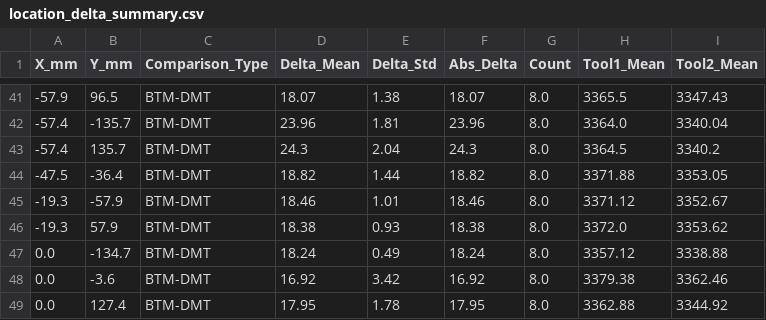
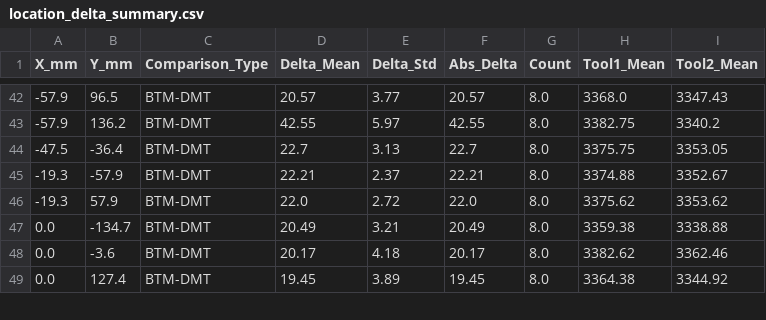
Before and after one commit to f11x-tracks/DMT-BTM-TFK-M484-3375-Matching, a CSV file: output/location_delta_summary.csv, drawn as a sheet; only a part is shown, gaps mark what is left out; the diff covers the shown part only.

```diff
--- a/output/location_delta_summary.csv
+++ b/output/location_delta_summary.csv
@@ -41,9 +42,8 @@ X_mm,Y_mm,Comparison_Type,Delta_Mean,Delta_Std,Abs_Delta,Count,Tool1_Mean,Tool2_
--57.9,96.5,BTM-DMT,18.07,1.38,18.07,8.0,3365.5,3347.43
--57.4,-135.7,BTM-DMT,23.96,1.81,23.96,8.0,3364.0,3340.04
--57.4,135.7,BTM-DMT,24.3,2.04,24.3,8.0,3364.5,3340.2
--47.5,-36.4,BTM-DMT,18.82,1.44,18.82,8.0,3371.88,3353.05
--19.3,-57.9,BTM-DMT,18.46,1.01,18.46,8.0,3371.12,3352.67
--19.3,57.9,BTM-DMT,18.38,0.93,18.38,8.0,3372.0,3353.62
-0.0,-134.7,BTM-DMT,18.24,0.49,18.24,8.0,3357.12,3338.88
-0.0,-3.6,BTM-DMT,16.92,3.42,16.92,8.0,3379.38,3362.46
-0.0,127.4,BTM-DMT,17.95,1.78,17.95,8.0,3362.88,3344.92
+-57.9,96.5,BTM-DMT,20.57,3.77,20.57,8.0,3368.0,3347.43
+-57.9,136.2,BTM-DMT,42.55,5.97,42.55,8.0,3382.75,3340.2
+-47.5,-36.4,BTM-DMT,22.7,3.13,22.7,8.0,3375.75,3353.05
+-19.3,-57.9,BTM-DMT,22.21,2.37,22.21,8.0,3374.88,3352.67
+-19.3,57.9,BTM-DMT,22.0,2.72,22.0,8.0,3375.62,3353.62
+0.0,-134.7,BTM-DMT,20.49,3.21,20.49,8.0,3359.38,3338.88
+0.0,-3.6,BTM-DMT,20.17,4.18,20.17,8.0,3382.62,3362.46
+0.0,127.4,BTM-DMT,19.45,3.89,19.45,8.0,3364.38,3344.92
```
Also changed, not shown: 4 added rows, 3 removed rows and 76 edited cells elsewhere in this file, btm_dmt_comparison_results/btm_dmt_coordinate_delta_summary.csv, btm_dmt_comparison_results/btm_dmt_matched_data.csv, 26 other files.
